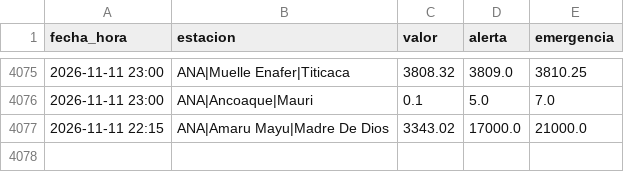
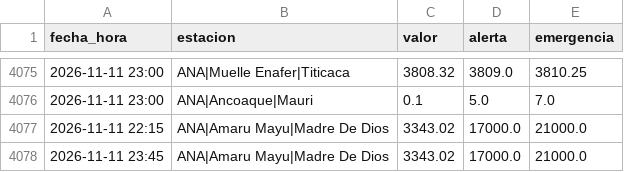
Before and after one commit to andresffigueroaa-blip/ensoperu, a CSV file: sitio/datos/rios/historial_estaciones.csv, drawn as a sheet; only a part is shown, gaps mark what is left out.

Commit message:
datos: avisos y comunicados desde el Perú 2026-11-11

```diff
--- a/sitio/datos/rios/historial_estaciones.csv
+++ b/sitio/datos/rios/historial_estaciones.csv
@@ -4077 +4077,2 @@ fecha_hora,estacion,valor,alerta,emergencia
 2026-11-11 22:15,ANA|Amaru Mayu|Madre De Dios,3343.02,17000.0,21000.0
+2026-11-11 23:45,ANA|Amaru Mayu|Madre De Dios,3343.02,17000.0,21000.0
```
Also changed, not shown: 9 other files.
